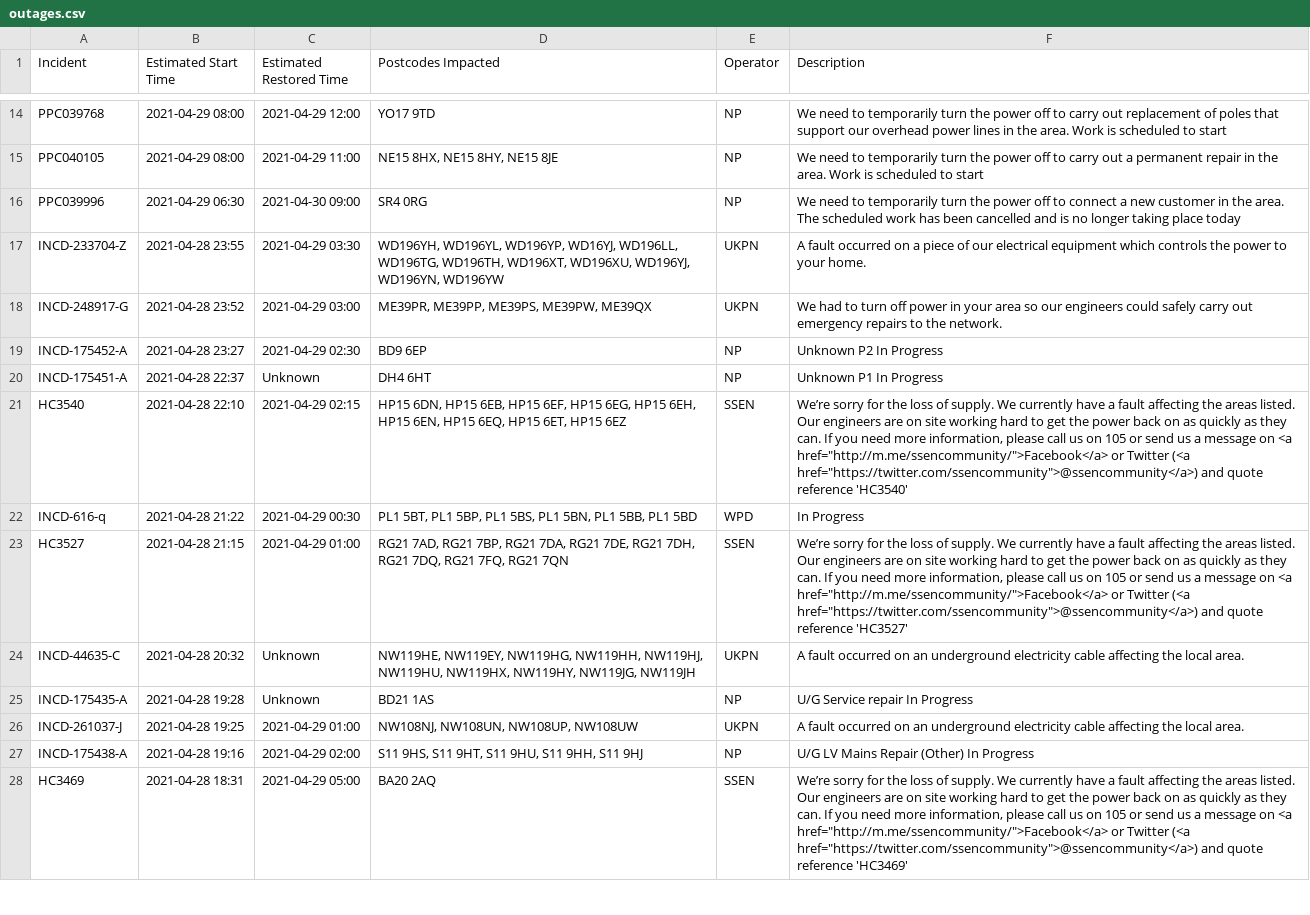
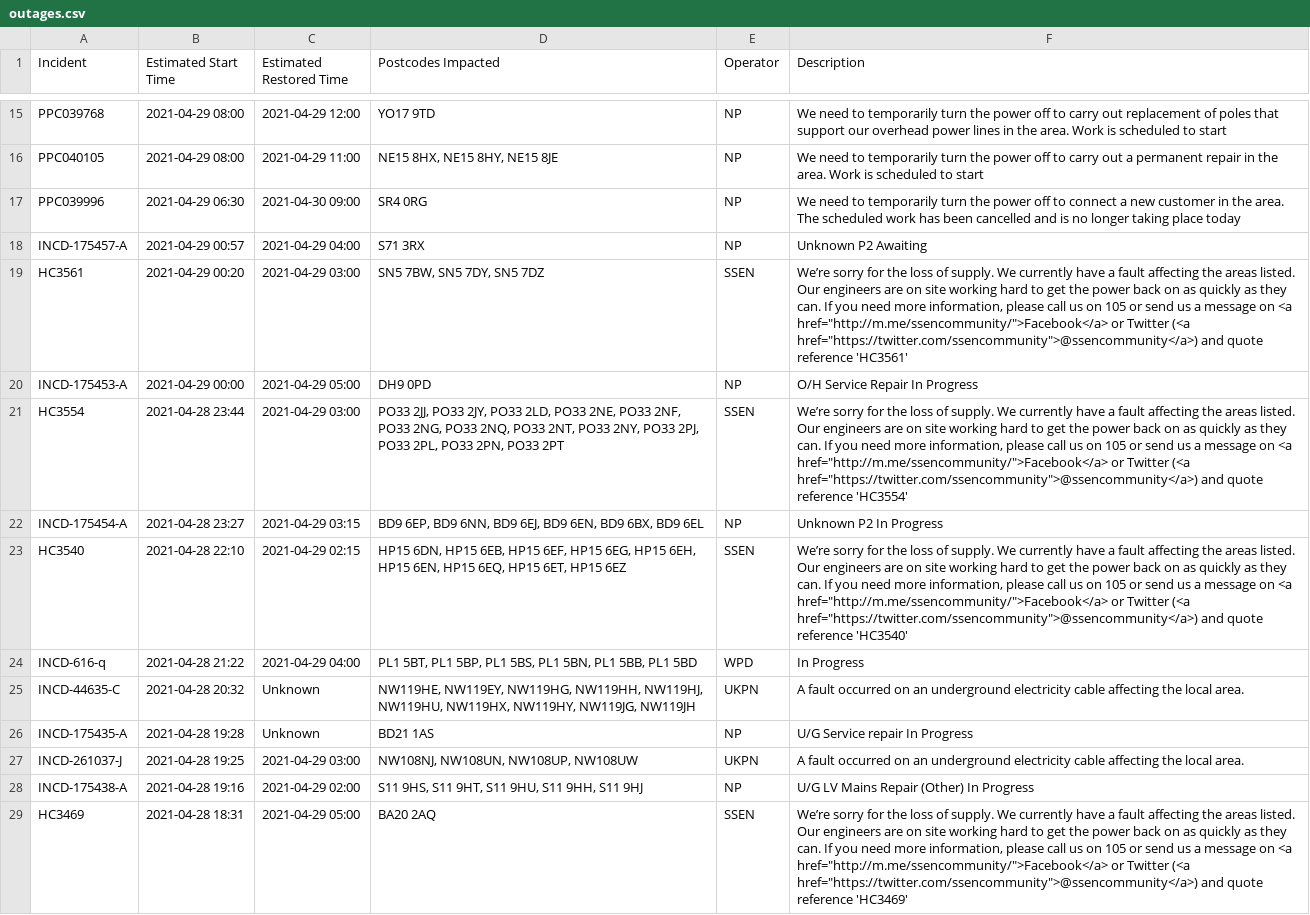
Before and after one commit to OSUKED/Outage-Watch, a CSV file: docs/data/outages.csv, drawn as a sheet; only a part is shown, gaps mark what is left out; the diff covers the shown part only.

```diff
--- a/docs/data/outages.csv
+++ b/docs/data/outages.csv
@@ -16,12 +17,12 @@ PPC040105,2021-04-29 08:00,2021-04-29 11:00,"NE15 8HX, NE15 8HY, NE15 8JE",NP,We
 PPC039996,2021-04-29 06:30,2021-04-30 09:00,SR4 0RG,NP,We need to temporarily turn the power off to connect a new customer in the area. The scheduled work has been cancelled and is no longer taking place today
-INCD-233704-Z,2021-04-28 23:55,2021-04-29 03:30,"WD196YH, WD196YL, WD196YP, WD16YJ, WD196LL, WD196TG, WD196TH, WD196XT, WD196XU, WD196YJ, WD196YN, WD196YW",UKPN,A fault occurred on a piece of our electrical equipment which controls the power to your home.
-INCD-248917-G,2021-04-28 23:52,2021-04-29 03:00,"ME39PR, ME39PP, ME39PS, ME39PW, ME39QX",UKPN,We had to turn off power in your area so our engineers could safely carry out emergency repairs to the network.
-INCD-175452-A,2021-04-28 23:27,2021-04-29 02:30,BD9 6EP,NP,Unknown P2 In Progress
-INCD-175451-A,2021-04-28 22:37,Unknown,DH4 6HT,NP,Unknown P1 In Progress
+INCD-175457-A,2021-04-29 00:57,2021-04-29 04:00,S71 3RX,NP,Unknown P2 Awaiting
+HC3561,2021-04-29 00:20,2021-04-29 03:00,"SN5 7BW, SN5 7DY, SN5 7DZ",SSEN,"We’re sorry for the loss of supply. We currently have a fault affecting the areas listed. Our engineers are on site working hard to get the power back on as quickly as they can. If you need more information, please call us on 105 or send us a message on <a href=""http://m.me/ssencommunity/"">Facebook</a> or Twitter (<a href=""https://twitter.com/ssencommunity"">@ssencommunity</a>) and quote reference 'HC3561'"
+INCD-175453-A,2021-04-29 00:00,2021-04-29 05:00,DH9 0PD,NP,O/H Service Repair In Progress
+HC3554,2021-04-28 23:44,2021-04-29 03:00,"PO33 2JJ, PO33 2JY, PO33 2LD, PO33 2NE, PO33 2NF, PO33 2NG, PO33 2NQ, PO33 2NT, PO33 2NY, PO33 2PJ, PO33 2PL, PO33 2PN, PO33 2PT",SSEN,"We’re sorry for the loss of supply. We currently have a fault affecting the areas listed. Our engineers are on site working hard to get the power back on as quickly as they can. If you need more information, please call us on 105 or send us a message on <a href=""http://m.me/ssencommunity/"">Facebook</a> or Twitter (<a href=""https://twitter.com/ssencommunity"">@ssencommunity</a>) and quote reference 'HC3554'"
+INCD-175454-A,2021-04-28 23:27,2021-04-29 03:15,"BD9 6EP, BD9 6NN, BD9 6EJ, BD9 6EN, BD9 6BX, BD9 6EL",NP,Unknown P2 In Progress
 HC3540,2021-04-28 22:10,2021-04-29 02:15,"HP15 6DN, HP15 6EB, HP15 6EF, HP15 6EG, HP15 6EH, HP15 6EN, HP15 6EQ, HP15 6ET, HP15 6EZ",SSEN,"We’re sorry for the loss of supply. We currently have a fault affecting the areas listed. Our engineers are on site working hard to get the power back on as quickly as they can. If you need more information, please call us on 105 or send us a message on <a href=""http://m.me/ssencommunity/"">Facebook</a> or Twitter (<a href=""https://twitter.com/ssencommunity"">@ssencommunity</a>) and quote reference 'HC3540'"
-INCD-616-q,2021-04-28 21:22,2021-04-29 00:30,"PL1 5BT, PL1 5BP, PL1 5BS, PL1 5BN, PL1 5BB, PL1 5BD",WPD,In Progress
-HC3527,2021-04-28 21:15,2021-04-29 01:00,"RG21 7AD, RG21 7BP, RG21 7DA, RG21 7DE, RG21 7DH, RG21 7DQ, RG21 7FQ, RG21 7QN",SSEN,"We’re sorry for the loss of supply. We currently have a fault affecting the areas listed. Our engineers are on site working hard to get the power back on as quickly as they can. If you need more information, please call us on 105 or send us a message on <a href=""http://m.me/ssencommunity/"">Facebook</a> or Twitter (<a href=""https://twitter.com/ssencommunity"">@ssencommunity</a>) and quote reference 'HC3527'"
+INCD-616-q,2021-04-28 21:22,2021-04-29 04:00,"PL1 5BT, PL1 5BP, PL1 5BS, PL1 5BN, PL1 5BB, PL1 5BD",WPD,In Progress
 INCD-44635-C,2021-04-28 20:32,Unknown,"NW119HE, NW119EY, NW119HG, NW119HH, NW119HJ, NW119HU, NW119HX, NW119HY, NW119JG, NW119JH",UKPN,A fault occurred on an underground electricity cable affecting the local area.
 INCD-175435-A,2021-04-28 19:28,Unknown,BD21 1AS,NP,U/G Service repair In Progress
-INCD-261037-J,2021-04-28 19:25,2021-04-29 01:00,"NW108NJ, NW108UN, NW108UP, NW108UW",UKPN,A fault occurred on an underground electricity cable affecting the local area.
+INCD-261037-J,2021-04-28 19:25,2021-04-29 03:00,"NW108NJ, NW108UN, NW108UP, NW108UW",UKPN,A fault occurred on an underground electricity cable affecting the local area.
 INCD-175438-A,2021-04-28 19:16,2021-04-29 02:00,"S11 9HS, S11 9HT, S11 9HU, S11 9HH, S11 9HJ",NP,U/G LV Mains Repair (Other) In Progress
```
Also changed, not shown: 2 added rows, 4 removed rows and 5 edited cells elsewhere in this file, 8 other files.
